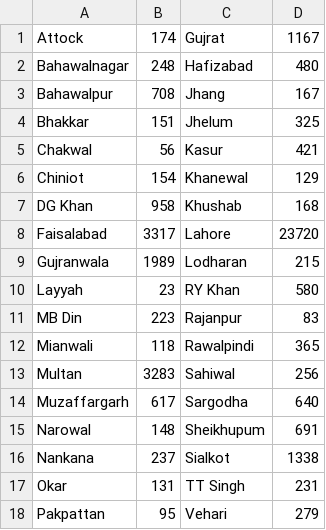
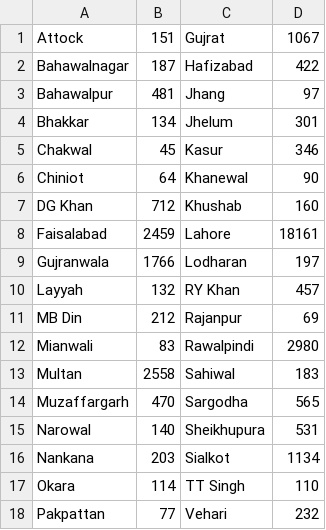
Before and after one commit to amantalreja/PAK-COVID, a CSV file: punjabnew.csv, drawn as a sheet.

```diff
--- a/punjabnew.csv
+++ b/punjabnew.csv
@@ -1,18 +1,18 @@
-Attock,174,Gujrat,1167
-Bahawalnagar,248,Hafizabad,480
-Bahawalpur,708,Jhang,167
-Bhakkar,151,Jhelum,325
-Chakwal,56,Kasur,421
-Chiniot,154,Khanewal,129
-DG Khan,958,Khushab,168
-Faisalabad,3317,Lahore,23720
-Gujranwala,1989,Lodharan,215
-Layyah,23,RY Khan,580
-MB Din,223,Rajanpur,83
-Mianwali,118,Rawalpindi,365
-Multan,3283,Sahiwal,256
-Muzaffargarh,617,Sargodha,640
-Narowal,148,Sheikhupum,691
-Nankana,237,Sialkot,1338
-Okar,131,TT Singh,231
-Pakpattan,95,Vehari,279
+Attock,151,Gujrat,1067
+Bahawalnagar,187,Hafizabad,422
+Bahawalpur,481,Jhang,97
+Bhakkar,134,Jhelum,301
+Chakwal,45,Kasur,346
+Chiniot,64,Khanewal,90
+DG Khan,712,Khushab,160
+Faisalabad,2459,Lahore,18161
+Gujranwala,1766,Lodharan,197
+Layyah,132,RY Khan,457
+MB Din,212,Rajanpur,69
+Mianwali,83,Rawalpindi,2980
+Multan,2558,Sahiwal,183
+Muzaffargarh,470,Sargodha,565
+Narowal,140,Sheikhupura,531
+Nankana,203,Sialkot,1134
+Okara,114,TT Singh,110
+Pakpattan,77,Vehari,232
```
Also changed, not shown: punjabold.csv.
